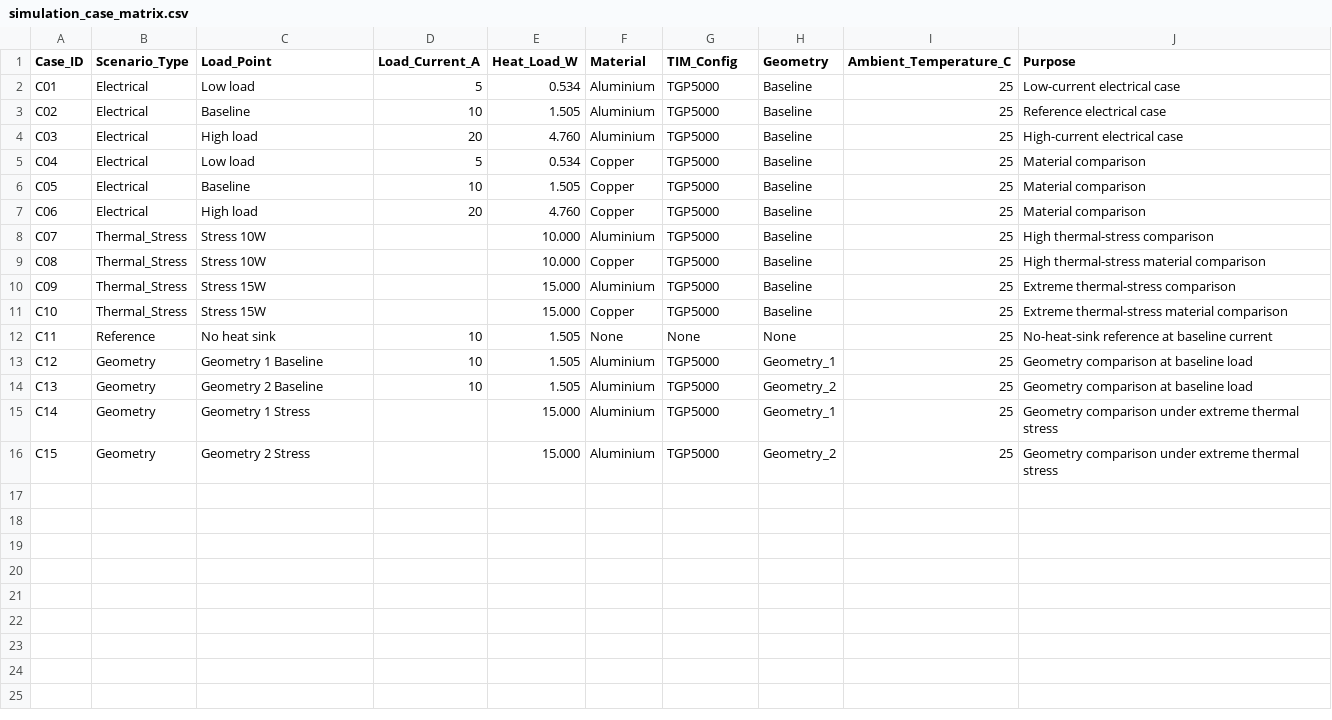
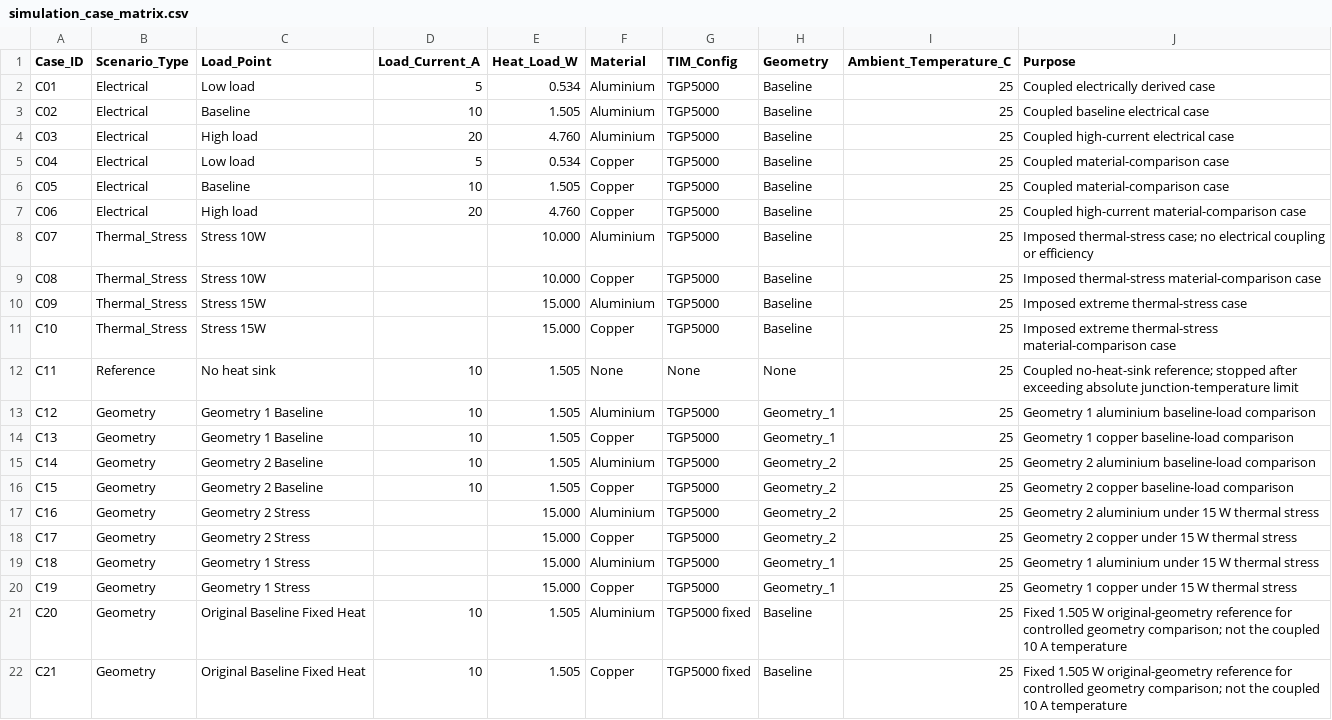
Before and after one commit to jaeheewritescode/mosfet-thermal-simulation, a CSV file: data/simulation_case_matrix.csv, drawn as a sheet.

```diff
--- a/data/simulation_case_matrix.csv
+++ b/data/simulation_case_matrix.csv
@@ -1,16 +1,22 @@
 Case_ID,Scenario_Type,Load_Point,Load_Current_A,Heat_Load_W,Material,TIM_Config,Geometry,Ambient_Temperature_C,Purpose
-C01,Electrical,Low load,5,0.534,Aluminium,TGP5000,Baseline,25,Low-current electrical case
-C02,Electrical,Baseline,10,1.505,Aluminium,TGP5000,Baseline,25,Reference electrical case
-C03,Electrical,High load,20,4.760,Aluminium,TGP5000,Baseline,25,High-current electrical case
-C04,Electrical,Low load,5,0.534,Copper,TGP5000,Baseline,25,Material comparison
-C05,Electrical,Baseline,10,1.505,Copper,TGP5000,Baseline,25,Material comparison
-C06,Electrical,High load,20,4.760,Copper,TGP5000,Baseline,25,Material comparison
-C07,Thermal_Stress,Stress 10W,,10.000,Aluminium,TGP5000,Baseline,25,High thermal-stress comparison
-C08,Thermal_Stress,Stress 10W,,10.000,Copper,TGP5000,Baseline,25,High thermal-stress material comparison
-C09,Thermal_Stress,Stress 15W,,15.000,Aluminium,TGP5000,Baseline,25,Extreme thermal-stress comparison
-C10,Thermal_Stress,Stress 15W,,15.000,Copper,TGP5000,Baseline,25,Extreme thermal-stress material comparison
-C11,Reference,No heat sink,10,1.505,None,None,None,25,No-heat-sink reference at baseline current
-C12,Geometry,Geometry 1 Baseline,10,1.505,Aluminium,TGP5000,Geometry_1,25,Geometry comparison at baseline load
-C13,Geometry,Geometry 2 Baseline,10,1.505,Aluminium,TGP5000,Geometry_2,25,Geometry comparison at baseline load
-C14,Geometry,Geometry 1 Stress,,15.000,Aluminium,TGP5000,Geometry_1,25,Geometry comparison under extreme thermal stress
-C15,Geometry,Geometry 2 Stress,,15.000,Aluminium,TGP5000,Geometry_2,25,Geometry comparison under extreme thermal stress
+C01,Electrical,Low load,5,0.534,Aluminium,TGP5000,Baseline,25,Coupled electrically derived case
+C02,Electrical,Baseline,10,1.505,Aluminium,TGP5000,Baseline,25,Coupled baseline electrical case
+C03,Electrical,High load,20,4.760,Aluminium,TGP5000,Baseline,25,Coupled high-current electrical case
+C04,Electrical,Low load,5,0.534,Copper,TGP5000,Baseline,25,Coupled material-comparison case
+C05,Electrical,Baseline,10,1.505,Copper,TGP5000,Baseline,25,Coupled material-comparison case
+C06,Electrical,High load,20,4.760,Copper,TGP5000,Baseline,25,Coupled high-current material-comparison case
+C07,Thermal_Stress,Stress 10W,,10.000,Aluminium,TGP5000,Baseline,25,Imposed thermal-stress case; no electrical coupling or efficiency
+C08,Thermal_Stress,Stress 10W,,10.000,Copper,TGP5000,Baseline,25,Imposed thermal-stress material-comparison case
+C09,Thermal_Stress,Stress 15W,,15.000,Aluminium,TGP5000,Baseline,25,Imposed extreme thermal-stress case
+C10,Thermal_Stress,Stress 15W,,15.000,Copper,TGP5000,Baseline,25,Imposed extreme thermal-stress material-comparison case
+C11,Reference,No heat sink,10,1.505,None,None,None,25,Coupled no-heat-sink reference; stopped after exceeding absolute junction-temperature limit
+C12,Geometry,Geometry 1 Baseline,10,1.505,Aluminium,TGP5000,Geometry_1,25,Geometry 1 aluminium baseline-load comparison
+C13,Geometry,Geometry 1 Baseline,10,1.505,Copper,TGP5000,Geometry_1,25,Geometry 1 copper baseline-load comparison
+C14,Geometry,Geometry 2 Baseline,10,1.505,Aluminium,TGP5000,Geometry_2,25,Geometry 2 aluminium baseline-load comparison
+C15,Geometry,Geometry 2 Baseline,10,1.505,Copper,TGP5000,Geometry_2,25,Geometry 2 copper baseline-load comparison
+C16,Geometry,Geometry 2 Stress,,15.000,Aluminium,TGP5000,Geometry_2,25,Geometry 2 aluminium under 15 W thermal stress
+C17,Geometry,Geometry 2 Stress,,15.000,Copper,TGP5000,Geometry_2,25,Geometry 2 copper under 15 W thermal stress
+C18,Geometry,Geometry 1 Stress,,15.000,Aluminium,TGP5000,Geometry_1,25,Geometry 1 aluminium under 15 W thermal stress
+C19,Geometry,Geometry 1 Stress,,15.000,Copper,TGP5000,Geometry_1,25,Geometry 1 copper under 15 W thermal stress
+C20,Geometry,Original Baseline Fixed Heat,10,1.505,Aluminium,TGP5000 fixed,Baseline,25,Fixed 1.505 W original-geometry reference for controlled geometry comparison; not the coupled 10 A temperature
+C21,Geometry,Original Baseline Fixed Heat,10,1.505,Copper,TGP5000 fixed,Baseline,25,Fixed 1.505 W original-geometry reference for controlled geometry comparison; not the coupled 10 A temperature
```
Also changed, not shown: data/heatsink_mass_comparison.csv, data/material-properties.csv, 18 other files.
